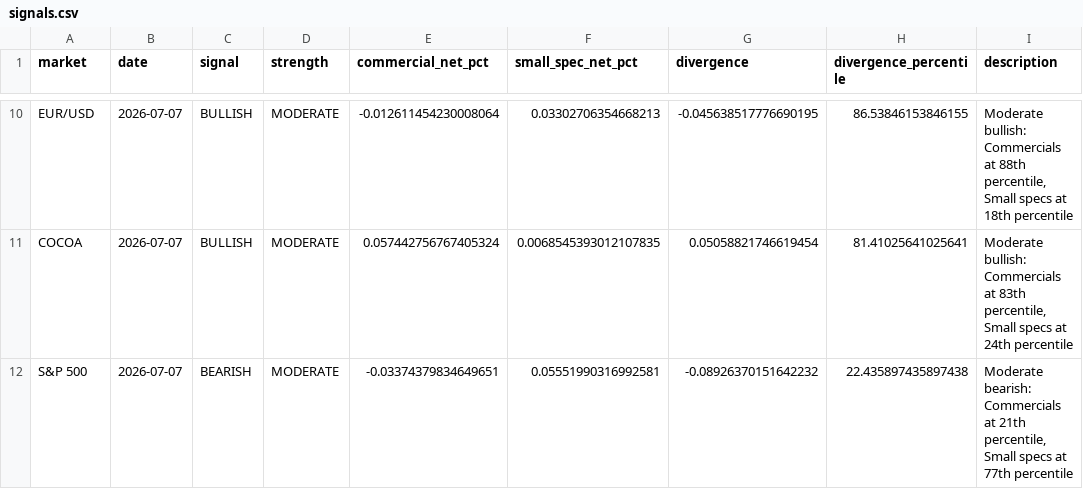
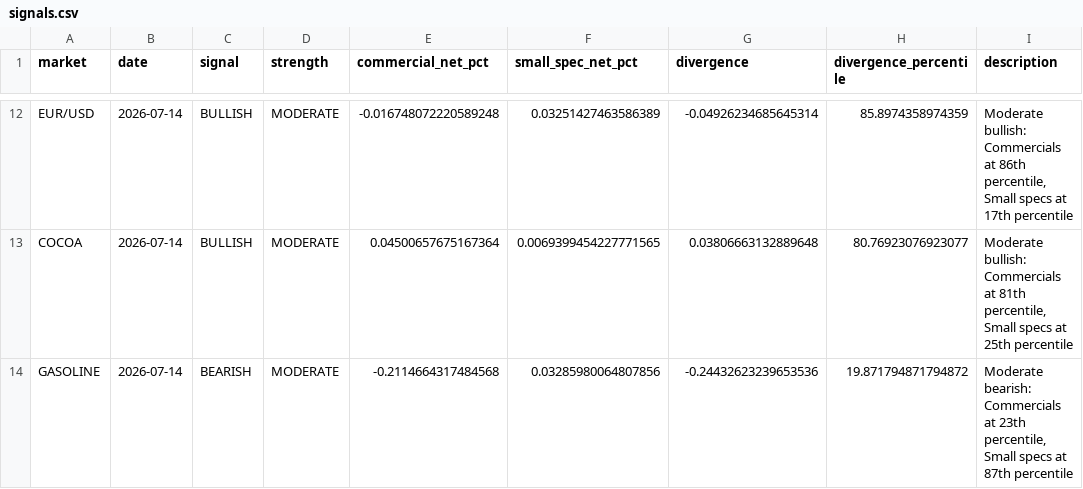
Before and after one commit to kryztoph/csfox, a CSV file: reports/cotpy/signals.csv, drawn as a sheet; only a part is shown, gaps mark what is left out; removed rows and columns are numbered as before the commit, all else as after; the diff covers the shown part only; the diff names each change by its address in the sheet, - before the commit and + after, or states it on an @@ line.

Commit message:
Update COT reports

```diff
--- a/reports/cotpy/signals.csv
+++ b/reports/cotpy/signals.csv
-B12:B13 (date): 2026-07-07
+B12:B13 (date): 2026-07-14
-E12 (commercial_net_pct): -0.012611454230008064
+E12 (commercial_net_pct): -0.016748072220589248
-F12 (small_spec_net_pct): 0.03302706354668213
+F12 (small_spec_net_pct): 0.03251427463586389
-G12 (divergence): -0.045638517776690195
+G12 (divergence): -0.04926234685645314
-H12 (divergence_percentile): 86.53846153846155
+H12 (divergence_percentile): 85.8974358974359
-I12 (description): …Commercials at 88th percentile, Small specs at 18th percentile
+I12 (description): …Commercials at 86th percentile, Small specs at 17th percentile
-E13 (commercial_net_pct): 0.057442756767405324
+E13 (commercial_net_pct): 0.04500657675167364
-F13 (small_spec_net_pct): 0.0068545393012107835
+F13 (small_spec_net_pct): 0.0069399454227771565
-G13 (divergence): 0.05058821746619454
+G13 (divergence): 0.03806663132889648
-H13 (divergence_percentile): 81.41025641025641
+H13 (divergence_percentile): 80.76923076923077
-I13 (description): …Commercials at 83th percentile, Small specs at 24th percentile
+I13 (description): …Commercials at 81th percentile, Small specs at 25th percentile
-row 12: S&P 500 | 2026-07-07 | BEARISH | MODERATE | -0.03374379834649651 | 0.05551990316992581 | -0.08926370151642232 | 22.435897435897438 | Moderate bearish: Commercials at 21th percentile, Small specs at 77th percentile
+row 14: GASOLINE | 2026-07-14 | BEARISH | MODERATE | -0.2114664317484568 | 0.03285980064807856 | -0.24432623239653536 | 19.871794871794872 | Moderate bearish: Commercials at 23th percentile, Small specs at 87th percentile
```
Also changed, not shown: 7 added rows, 5 removed rows and 18 edited cells elsewhere in this file, reports/cotpy/market_summary.csv, reports/cotpy/position_summary.csv, 8 other files.
